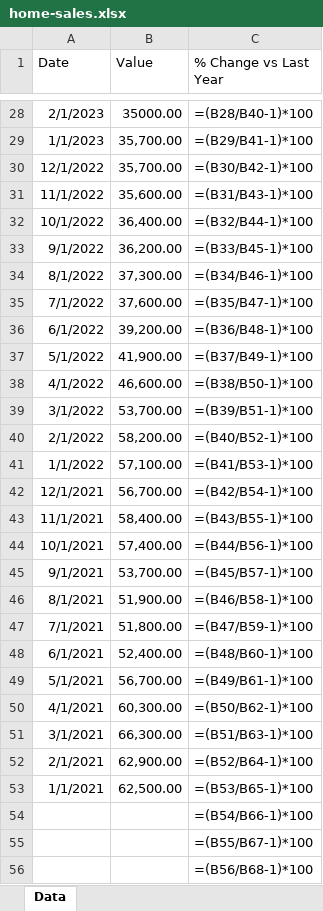
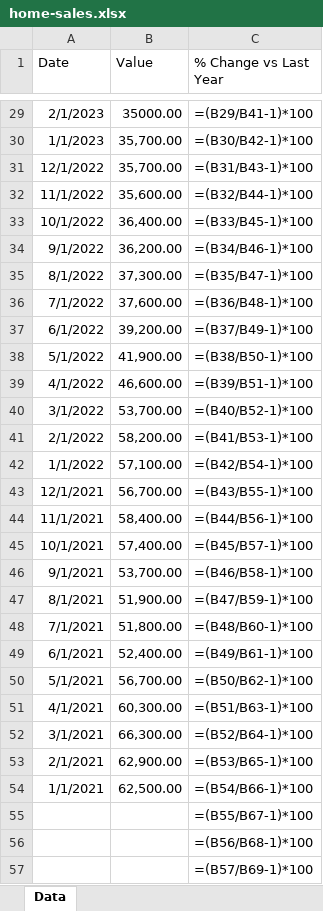
Before and after one commit to mcleancapital/realcpican, an Excel workbook: data/home-sales.xlsx, sheet Data, drawn as a sheet; only a part is shown, gaps mark what is left out; the shorter side is filled out with more unchanged rows; values as stored, in another font and other column widths than the file's, no borders; formulas without a stored value are shown as written; removed rows and columns are numbered as before the commit, all else as after; the diff covers the shown part only; the diff names each change by its address in the sheet, - before the commit and + after, or states it on an @@ line.

```diff
--- a/data/home-sales.xlsx (sheet Data)
+++ b/data/home-sales.xlsx (sheet Data)
-C29 (% Change vs Last Year): =(B28/B40-1)*100
+C29 (% Change vs Last Year): =(B29/B41-1)*100
-C30 (% Change vs Last Year): =(B29/B41-1)*100
+C30 (% Change vs Last Year): =(B30/B42-1)*100
-C31 (% Change vs Last Year): =(B30/B42-1)*100
+C31 (% Change vs Last Year): =(B31/B43-1)*100
-C32 (% Change vs Last Year): =(B31/B43-1)*100
+C32 (% Change vs Last Year): =(B32/B44-1)*100
-C33 (% Change vs Last Year): =(B32/B44-1)*100
+C33 (% Change vs Last Year): =(B33/B45-1)*100
-C34 (% Change vs Last Year): =(B33/B45-1)*100
+C34 (% Change vs Last Year): =(B34/B46-1)*100
-C35 (% Change vs Last Year): =(B34/B46-1)*100
+C35 (% Change vs Last Year): =(B35/B47-1)*100
-C36 (% Change vs Last Year): =(B35/B47-1)*100
+C36 (% Change vs Last Year): =(B36/B48-1)*100
-C37 (% Change vs Last Year): =(B36/B48-1)*100
+C37 (% Change vs Last Year): =(B37/B49-1)*100
-C38 (% Change vs Last Year): =(B37/B49-1)*100
+C38 (% Change vs Last Year): =(B38/B50-1)*100
-C39 (% Change vs Last Year): =(B38/B50-1)*100
+C39 (% Change vs Last Year): =(B39/B51-1)*100
-C40 (% Change vs Last Year): =(B39/B51-1)*100
+C40 (% Change vs Last Year): =(B40/B52-1)*100
-C41 (% Change vs Last Year): =(B40/B52-1)*100
+C41 (% Change vs Last Year): =(B41/B53-1)*100
-C42 (% Change vs Last Year): =(B41/B53-1)*100
+C42 (% Change vs Last Year): =(B42/B54-1)*100
-C43 (% Change vs Last Year): =(B42/B54-1)*100
+C43 (% Change vs Last Year): =(B43/B55-1)*100
-C44 (% Change vs Last Year): =(B43/B55-1)*100
+C44 (% Change vs Last Year): =(B44/B56-1)*100
-C45 (% Change vs Last Year): =(B44/B56-1)*100
+C45 (% Change vs Last Year): =(B45/B57-1)*100
-C46 (% Change vs Last Year): =(B45/B57-1)*100
+C46 (% Change vs Last Year): =(B46/B58-1)*100
-C47 (% Change vs Last Year): =(B46/B58-1)*100
+C47 (% Change vs Last Year): =(B47/B59-1)*100
-C48 (% Change vs Last Year): =(B47/B59-1)*100
+C48 (% Change vs Last Year): =(B48/B60-1)*100
-C49 (% Change vs Last Year): =(B48/B60-1)*100
+C49 (% Change vs Last Year): =(B49/B61-1)*100
-C50 (% Change vs Last Year): =(B49/B61-1)*100
+C50 (% Change vs Last Year): =(B50/B62-1)*100
-C51 (% Change vs Last Year): =(B50/B62-1)*100
+C51 (% Change vs Last Year): =(B51/B63-1)*100
-C52 (% Change vs Last Year): =(B51/B63-1)*100
+C52 (% Change vs Last Year): =(B52/B64-1)*100
-C53 (% Change vs Last Year): =(B52/B64-1)*100
+C53 (% Change vs Last Year): =(B53/B65-1)*100
-C54 (% Change vs Last Year): =(B53/B65-1)*100
+C54 (% Change vs Last Year): =(B54/B66-1)*100
-row 54:  |  | =(B54/B66-1)*100
```
Also changed, not shown: 2 added rows and 26 edited cells elsewhere in this sheet.
